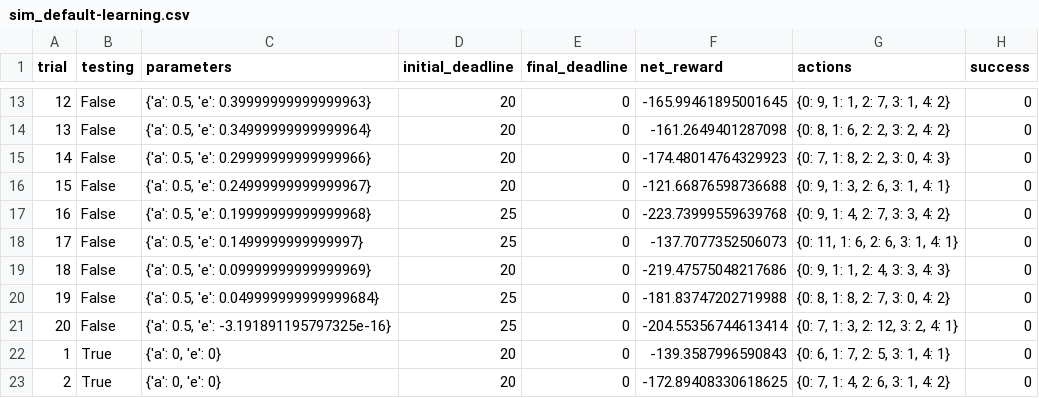
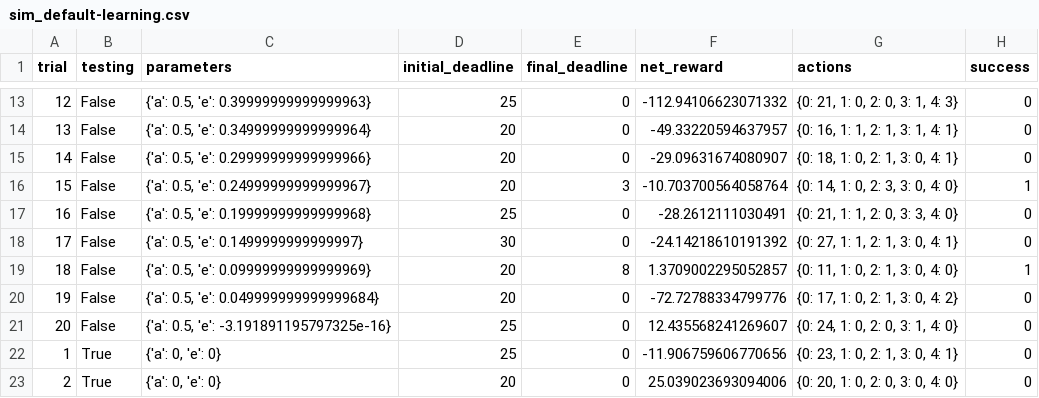
Before and after one commit to LancelotHolmes/Smart_Cab, a CSV file: logs/sim_default-learning.csv, drawn as a sheet; only a part is shown, gaps mark what is left out; the diff covers the shown part only.

```diff
--- a/logs/sim_default-learning.csv
+++ b/logs/sim_default-learning.csv
@@ -13,11 +13,11 @@ trial,testing,parameters,initial_deadline,final_deadline,net_reward,actions,succ
-12,False,"{'a': 0.5, 'e': 0.39999999999999963}",20,0,-165.99461895001645,"{0: 9, 1: 1, 2: 7, 3: 1, 4: 2}",0
-13,False,"{'a': 0.5, 'e': 0.34999999999999964}",20,0,-161.2649401287098,"{0: 8, 1: 6, 2: 2, 3: 2, 4: 2}",0
-14,False,"{'a': 0.5, 'e': 0.29999999999999966}",20,0,-174.48014764329923,"{0: 7, 1: 8, 2: 2, 3: 0, 4: 3}",0
-15,False,"{'a': 0.5, 'e': 0.24999999999999967}",20,0,-121.66876598736688,"{0: 9, 1: 3, 2: 6, 3: 1, 4: 1}",0
-16,False,"{'a': 0.5, 'e': 0.19999999999999968}",25,0,-223.73999559639768,"{0: 9, 1: 4, 2: 7, 3: 3, 4: 2}",0
-17,False,"{'a': 0.5, 'e': 0.1499999999999997}",25,0,-137.7077352506073,"{0: 11, 1: 6, 2: 6, 3: 1, 4: 1}",0
-18,False,"{'a': 0.5, 'e': 0.09999999999999969}",20,0,-219.47575048217686,"{0: 9, 1: 1, 2: 4, 3: 3, 4: 3}",0
-19,False,"{'a': 0.5, 'e': 0.049999999999999684}",25,0,-181.83747202719988,"{0: 8, 1: 8, 2: 7, 3: 0, 4: 2}",0
-20,False,"{'a': 0.5, 'e': -3.191891195797325e-16}",25,0,-204.55356744613414,"{0: 7, 1: 3, 2: 12, 3: 2, 4: 1}",0
-1,True,"{'a': 0, 'e': 0}",20,0,-139.3587996590843,"{0: 6, 1: 7, 2: 5, 3: 1, 4: 1}",0
-2,True,"{'a': 0, 'e': 0}",20,0,-172.89408330618625,"{0: 7, 1: 4, 2: 6, 3: 1, 4: 2}",0
+12,False,"{'a': 0.5, 'e': 0.39999999999999963}",25,0,-112.94106623071332,"{0: 21, 1: 0, 2: 0, 3: 1, 4: 3}",0
+13,False,"{'a': 0.5, 'e': 0.34999999999999964}",20,0,-49.33220594637957,"{0: 16, 1: 1, 2: 1, 3: 1, 4: 1}",0
+14,False,"{'a': 0.5, 'e': 0.29999999999999966}",20,0,-29.09631674080907,"{0: 18, 1: 0, 2: 1, 3: 0, 4: 1}",0
+15,False,"{'a': 0.5, 'e': 0.24999999999999967}",20,3,-10.703700564058764,"{0: 14, 1: 0, 2: 3, 3: 0, 4: 0}",1
+16,False,"{'a': 0.5, 'e': 0.19999999999999968}",25,0,-28.2612111030491,"{0: 21, 1: 1, 2: 0, 3: 3, 4: 0}",0
+17,False,"{'a': 0.5, 'e': 0.1499999999999997}",30,0,-24.14218610191392,"{0: 27, 1: 1, 2: 1, 3: 0, 4: 1}",0
+18,False,"{'a': 0.5, 'e': 0.09999999999999969}",20,8,1.3709002295052857,"{0: 11, 1: 0, 2: 1, 3: 0, 4: 0}",1
+19,False,"{'a': 0.5, 'e': 0.049999999999999684}",20,0,-72.72788334799776,"{0: 17, 1: 0, 2: 1, 3: 0, 4: 2}",0
+20,False,"{'a': 0.5, 'e': -3.191891195797325e-16}",25,0,12.435568241269607,"{0: 24, 1: 0, 2: 0, 3: 1, 4: 0}",0
+1,True,"{'a': 0, 'e': 0}",25,0,-11.906759606770656,"{0: 23, 1: 0, 2: 1, 3: 0, 4: 1}",0
+2,True,"{'a': 0, 'e': 0}",20,0,25.039023693094006,"{0: 20, 1: 0, 2: 0, 3: 0, 4: 0}",0
```
Also changed, not shown: 61 edited cells elsewhere in this file, logs/sim_improved-learning.csv, 5 other files.
